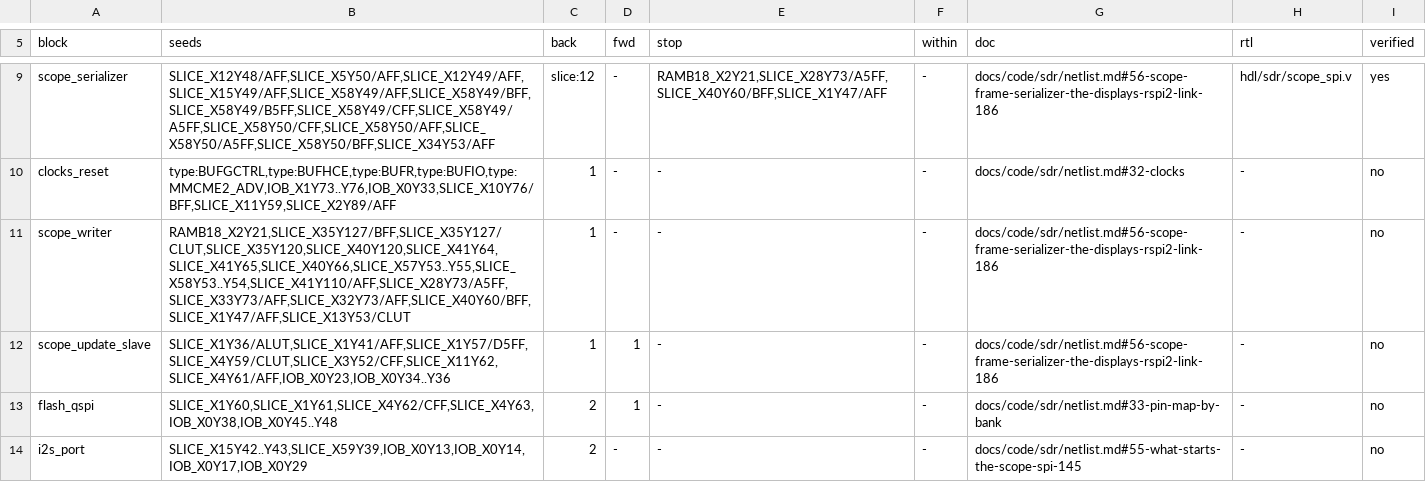
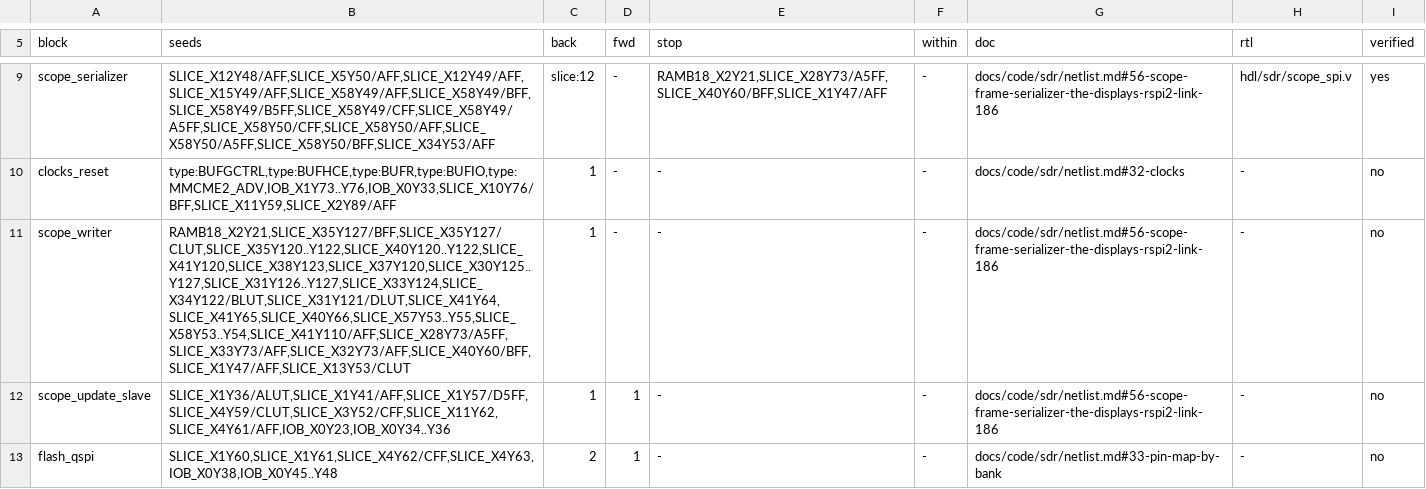
Before and after one commit to Reid-n0rc/FT-710_Firmware, a TSV file: tools/sdr_blocks.tsv, drawn as a sheet; only a part is shown, gaps mark what is left out; the shorter side is filled out with more unchanged rows.

```diff
--- a/tools/sdr_blocks.tsv
+++ b/tools/sdr_blocks.tsv
@@ -10,3 +10,3 @@ scope_serializer	SLICE_X12Y48/AFF,SLICE_X5Y50/AFF,SLICE_X12Y49/AFF,SLICE_X15Y49/
 clocks_reset	type:BUFGCTRL,type:BUFHCE,type:BUFR,type:BUFIO,type:MMCME2_ADV,IOB_X1Y73..Y76,IOB_X0Y33,SLICE_X10Y76/BFF,SLICE_X11Y59,SLICE_X2Y89/AFF	1	-	-	-	docs/code/sdr/netlist.md#32-clocks	-	no
-scope_writer	RAMB18_X2Y21,SLICE_X35Y127/BFF,SLICE_X35Y127/CLUT,SLICE_X35Y120,SLICE_X40Y120,SLICE_X41Y64,SLICE_X41Y65,SLICE_X40Y66,SLICE_X57Y53..Y55,SLICE_X58Y53..Y54,SLICE_X41Y110/AFF,SLICE_X28Y73/A5FF,SLICE_X33Y73/AFF,SLICE_X32Y73/AFF,SLICE_X40Y60/BFF,SLICE_X1Y47/AFF,SLICE_X13Y53/CLUT	1	-	-	-	docs/code/sdr/netlist.md#56-scope-frame-serializer-the-displays-rspi2-link-186	-	no
+scope_writer	RAMB18_X2Y21,SLICE_X35Y127/BFF,SLICE_X35Y127/CLUT,SLICE_X35Y120..Y122,SLICE_X40Y120..Y122,SLICE_X41Y120,SLICE_X38Y123,SLICE_X37Y120,SLICE_X30Y125..Y127,SLICE_X31Y126..Y127,SLICE_X33Y124,SLICE_X34Y122/BLUT,SLICE_X31Y121/DLUT,SLICE_X41Y64,SLICE_X41Y65,SLICE_X40Y66,SLICE_X57Y53..Y55,SLICE_X58Y53..Y54,SLICE_X41Y110/AFF,SLICE_X28Y73/A5FF,SLICE_X33Y73/AFF,SLICE_X32Y73/AFF,SLICE_X40Y60/BFF,SLICE_X1Y47/AFF,SLICE_X13Y53/CLUT	1	-	-	-	docs/code/sdr/netlist.md#56-scope-frame-serializer-the-displays-rspi2-link-186	-	no
 scope_update_slave	SLICE_X1Y36/ALUT,SLICE_X1Y41/AFF,SLICE_X1Y57/D5FF,SLICE_X4Y59/CLUT,SLICE_X3Y52/CFF,SLICE_X11Y62,SLICE_X4Y61/AFF,IOB_X0Y23,IOB_X0Y34..Y36	1	1	-	-	docs/code/sdr/netlist.md#56-scope-frame-serializer-the-displays-rspi2-link-186	-	no
```
Also changed, not shown: decomp/sdr/progress.tsv, 5 other files.
